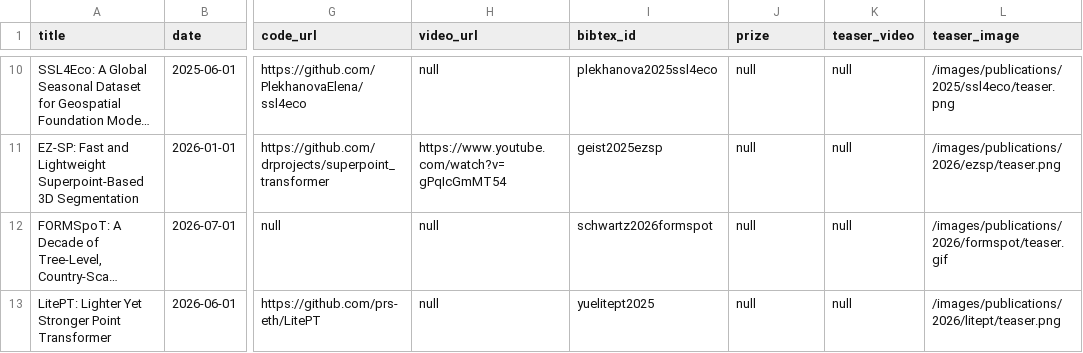
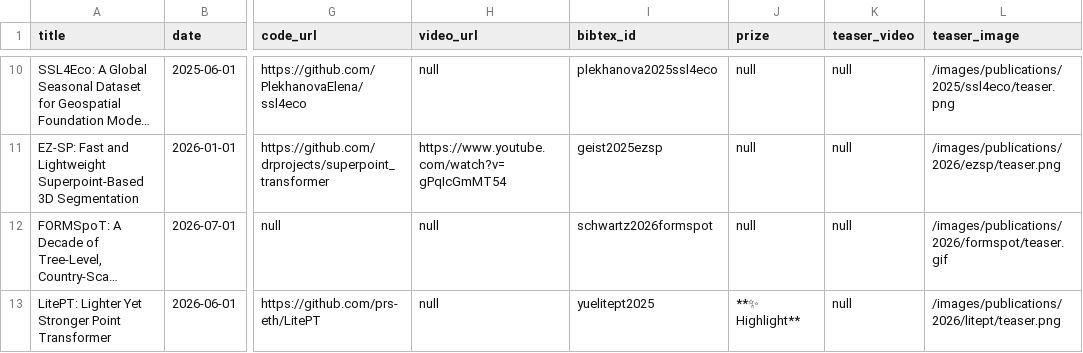
Before and after one commit to drprojects/drprojects.github.io, a TSV file: markdown_generator/publications.tsv, drawn as a sheet; only a part is shown, gaps mark what is left out; long unchanged cells end in …; the diff names each change by its address in the sheet, - before the commit and + after, or states it on an @@ line.

```diff
--- a/markdown_generator/publications.tsv
+++ b/markdown_generator/publications.tsv
-J13 (prize): null
+J13 (prize): **✨ Highlight**
```
Also changed, not shown: markdown_generator/news.tsv, 3 other files.
